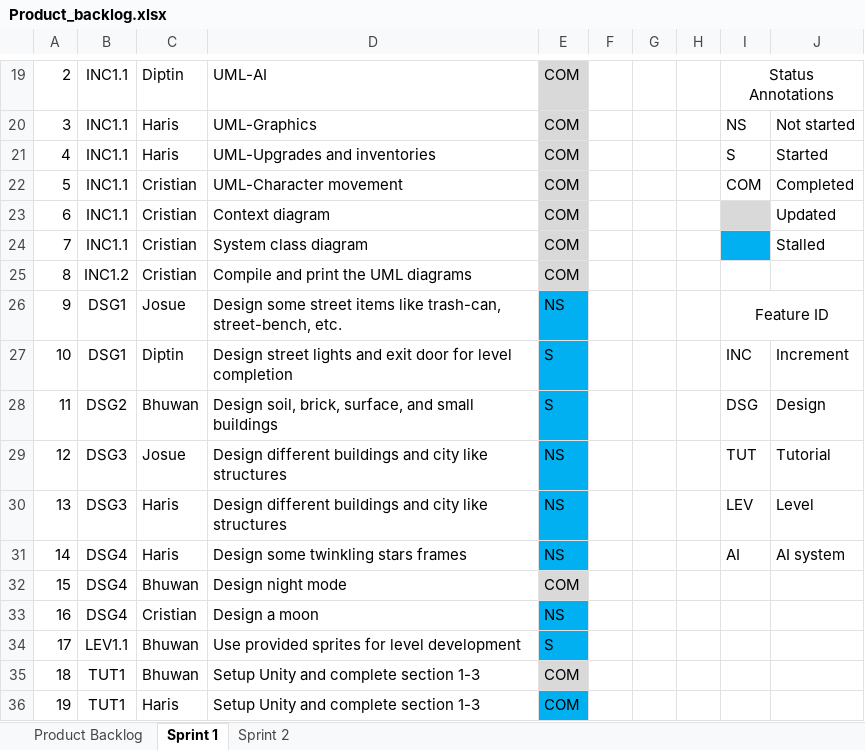
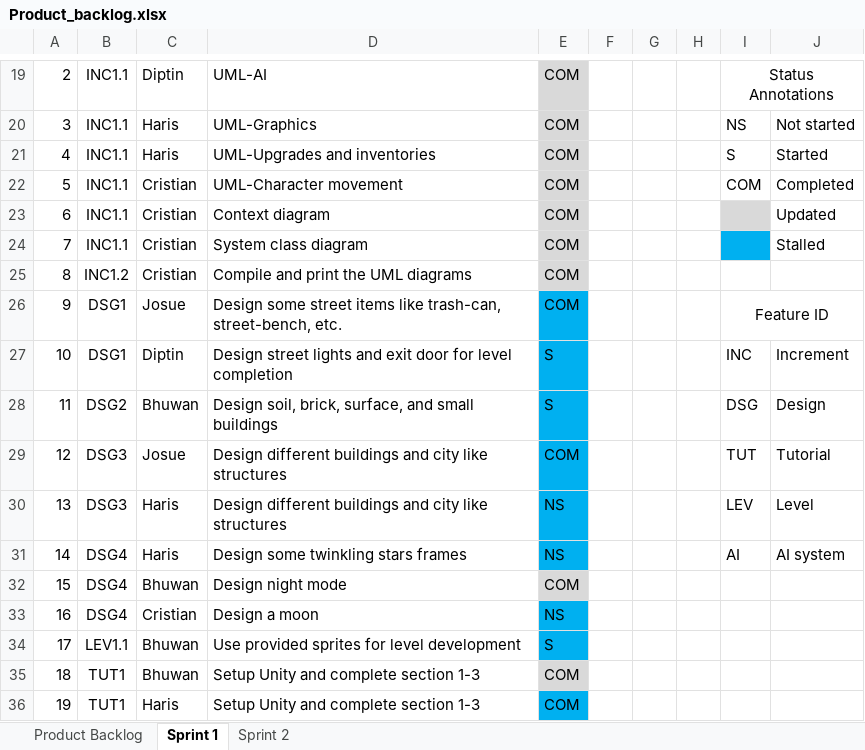
Before and after one commit to d1p3/stickJumpForce, an Excel workbook: Product_backlog.xlsx, sheet Sprint 1, drawn as a sheet; only a part is shown, gaps mark what is left out; values as stored, in another font and other column widths than the file's, no borders; charts and pictures not drawn; the diff names each change by its address in the sheet, - before the commit and + after, or states it on an @@ line.

```diff
--- a/Product_backlog.xlsx (sheet Sprint 1)
+++ b/Product_backlog.xlsx (sheet Sprint 1)
-E26: NS
+E26: COM
-E29: NS
+E29: COM
```
Also changed, not shown: sheet Sprint 2, charts or pictures.
